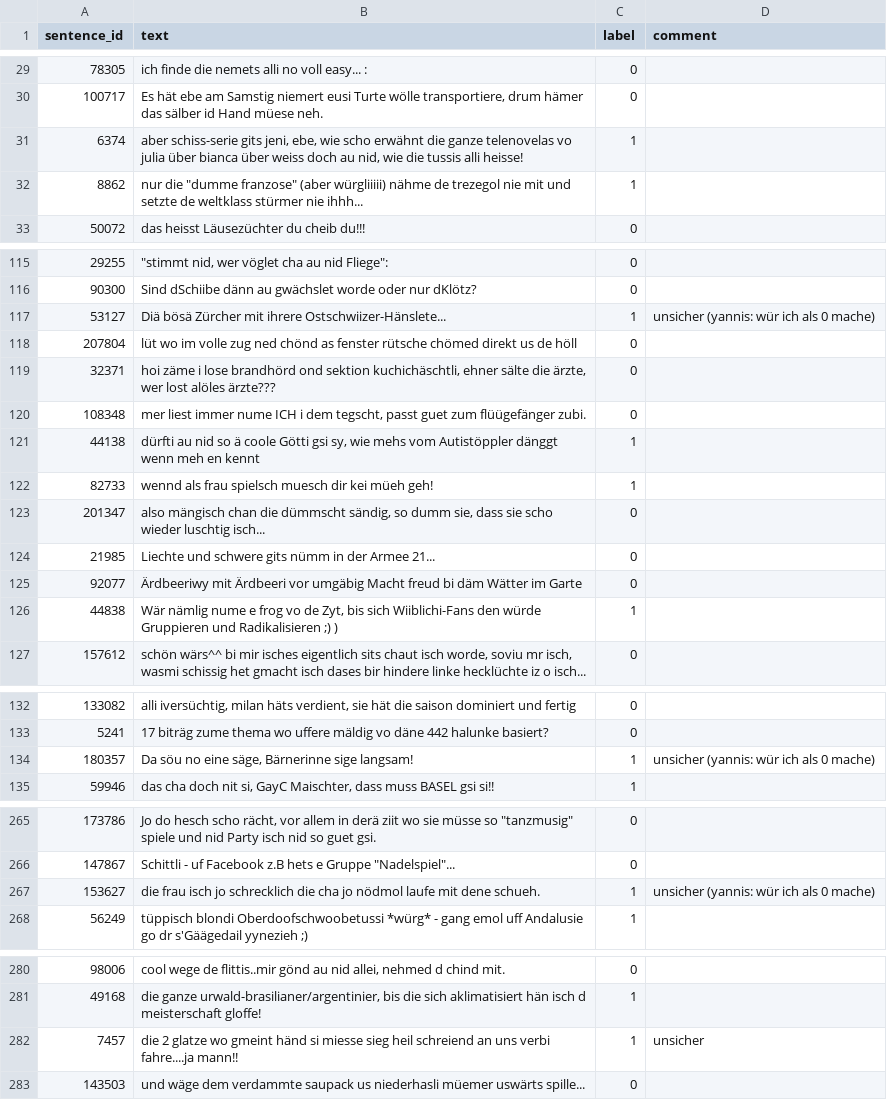
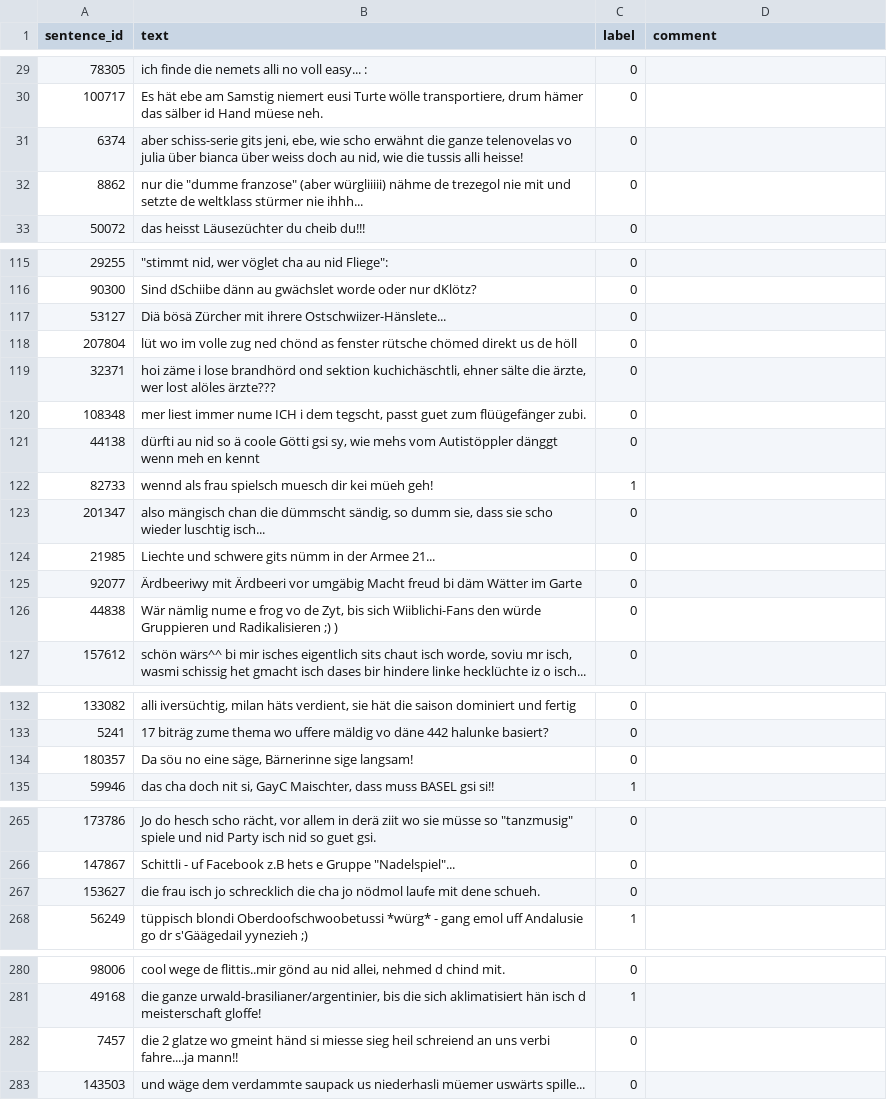
Before and after one commit to dariomonopoli-dev/text-speech-processing, a CSV file: data/annotation_dario_stratified.csv, drawn as a sheet; only a part is shown, gaps mark what is left out; the diff covers the shown part only.

```diff
--- a/data/annotation_dario_stratified.csv
+++ b/data/annotation_dario_stratified.csv
@@ -30,4 +30,4 @@
 100717,"Es hät ebe am Samstig niemert eusi Turte wölle transportiere, drum hämer das sälber id Hand müese neh.",0,
-6374,"aber schiss-serie gits jeni, ebe, wie scho erwähnt die ganze telenovelas vo julia über bianca über weiss doch au nid, wie die tussis alli heisse!",1,
-8862,"nur die ""dumme franzose"" (aber würgliiiii) nähme de trezegol nie mit und setzte de weltklass stürmer nie ihhh...",1,
+6374,"aber schiss-serie gits jeni, ebe, wie scho erwähnt die ganze telenovelas vo julia über bianca über weiss doch au nid, wie die tussis alli heisse!",0,
+8862,"nur die ""dumme franzose"" (aber würgliiiii) nähme de trezegol nie mit und setzte de weltklass stürmer nie ihhh...",0,
 50072,das heisst Läusezüchter du cheib du!!!,0,
@@ -116,3 +116,3 @@
 90300,Sind dSchiibe dänn au gwächslet worde oder nur dKlötz?,0,
-53127,Diä bösä Zürcher mit ihrere Ostschwiizer-Hänslete...,1,unsicher (yannis: wür ich als 0 mache)
+53127,Diä bösä Zürcher mit ihrere Ostschwiizer-Hänslete...,0,
 207804,lüt wo im volle zug ned chönd as fenster rütsche chömed direkt us de höll,0,
@@ -120,3 +120,3 @@
 108348,"mer liest immer nume ICH i dem tegscht, passt guet zum flüügefänger zubi.",0,
-44138,"dürfti au nid so ä coole Götti gsi sy, wie mehs vom Autistöppler dänggt wenn meh en kennt",1,
+44138,"dürfti au nid so ä coole Götti gsi sy, wie mehs vom Autistöppler dänggt wenn meh en kennt",0,
 82733,wennd als frau spielsch muesch dir kei müeh geh!,1,
@@ -125,3 +125,3 @@
 92077,Ärdbeeriwy mit Ärdbeeri vor umgäbig Macht freud bi däm Wätter im Garte,0,
-44838,"Wär nämlig nume e frog vo de Zyt, bis sich Wiiblichi-Fans den würde Gruppieren und Radikalisieren ;) )",1,
+44838,"Wär nämlig nume e frog vo de Zyt, bis sich Wiiblichi-Fans den würde Gruppieren und Radikalisieren ;) )",0,
 157612,"schön wärs^^ bi mir isches eigentlich sits chaut isch worde, soviu mr isch, wasmi schissig het gmacht isch dases bir hindere linke hecklüchte iz o isch...",0,
@@ -133,3 +133,3 @@
 5241,17 biträg zume thema wo uffere mäldig vo däne 442 halunke basiert?,0,
-180357,"Da söu no eine säge, Bärnerinne sige langsam!",1,unsicher (yannis: wür ich als 0 mache)
+180357,"Da söu no eine säge, Bärnerinne sige langsam!",0,
 59946,"das cha doch nit si, GayC Maischter, dass muss BASEL gsi si!!",1,
@@ -266,3 +266,3 @@
 147867,"Schittli - uf Facebook z.B hets e Gruppe ""Nadelspiel""...",0,
-153627,die frau isch jo schrecklich die cha jo nödmol laufe mit dene schueh.,1,unsicher (yannis: wür ich als 0 mache)
+153627,die frau isch jo schrecklich die cha jo nödmol laufe mit dene schueh.,0,
 56249,tüppisch blondi Oberdoofschwoobetussi *würg* - gang emol uff Andalusie go dr s'Gäägedail yynezieh ;),1,
@@ -281,3 +281,3 @@
 49168,"die ganze urwald-brasilianer/argentinier, bis die sich aklimatisiert hän isch d meisterschaft gloffe!",1,
-7457,die 2 glatze wo gmeint händ si miesse sieg heil schreiend an uns verbi fahre....ja mann!!,1,unsicher
+7457,die 2 glatze wo gmeint händ si miesse sieg heil schreiend an uns verbi fahre....ja mann!!,0,
 143503,und wäge dem verdammte saupack us niederhasli müemer uswärts spille...,0,
```
Also changed, not shown: 20 edited cells elsewhere in this file.
